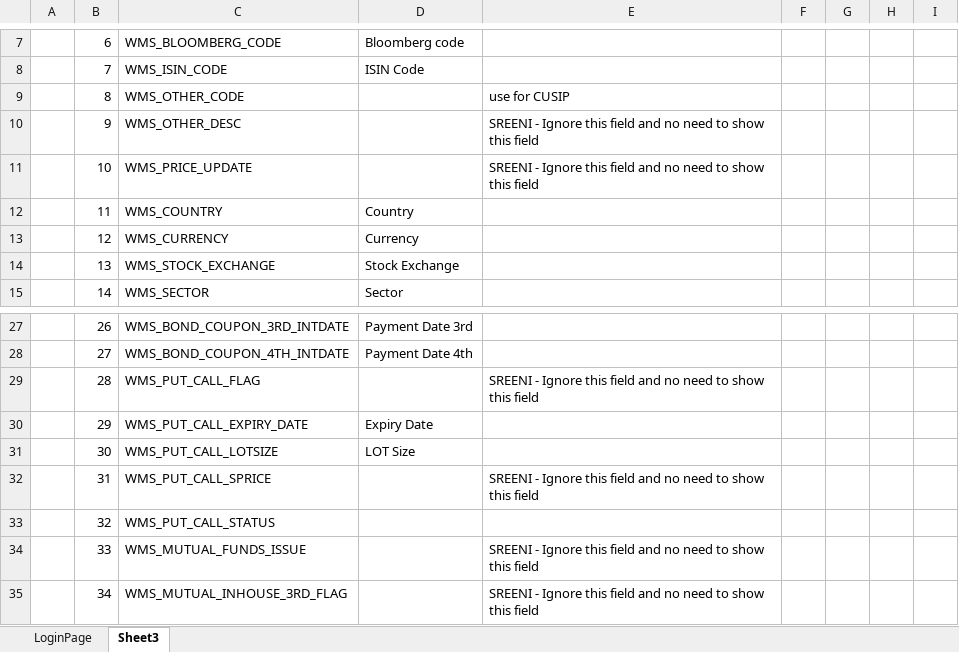
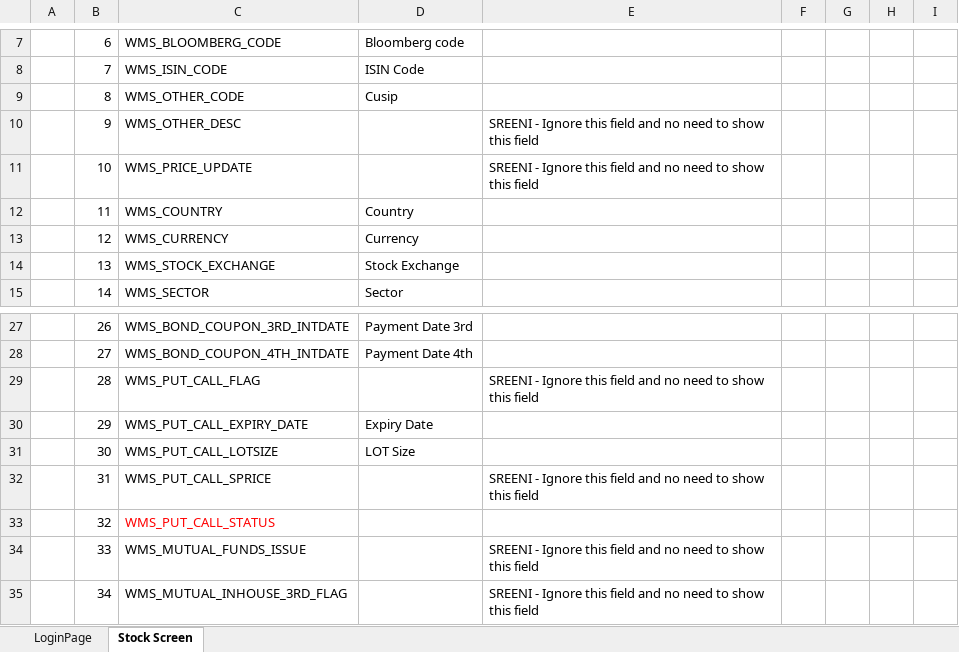
Before and after one commit to umeshagarwal27/WealthManagementSolution, an Excel workbook: FWMS/docs/Open_Questions.xlsx, sheet Stock Screen, drawn as a sheet; only a part is shown, gaps mark what is left out; values as stored, in another font and other column widths than the file's, no borders; the diff names each change by its address in the sheet, - before the commit and + after, or states it on an @@ line.

```diff
--- a/FWMS/docs/Open_Questions.xlsx (sheet Stock Screen)
+++ b/FWMS/docs/Open_Questions.xlsx (sheet Stock Screen)
-sheet tab: Sheet3
+sheet tab: Stock Screen
-D9: (empty)
+D9: Cusip
-E9: use for CUSIP
+E9: (empty)
-C33 text colour: black
+C33 text colour: #FF0000
```
Also changed, not shown: 22 other files.
